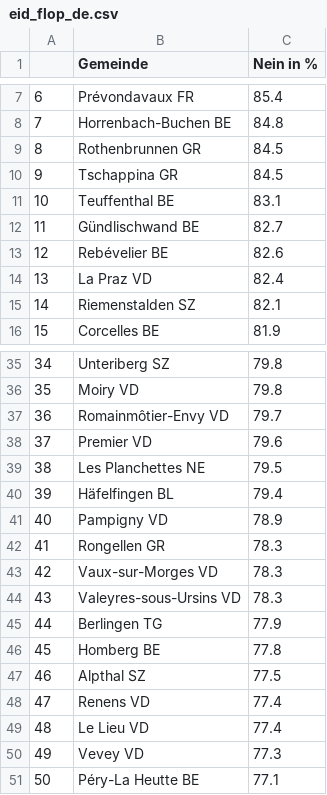
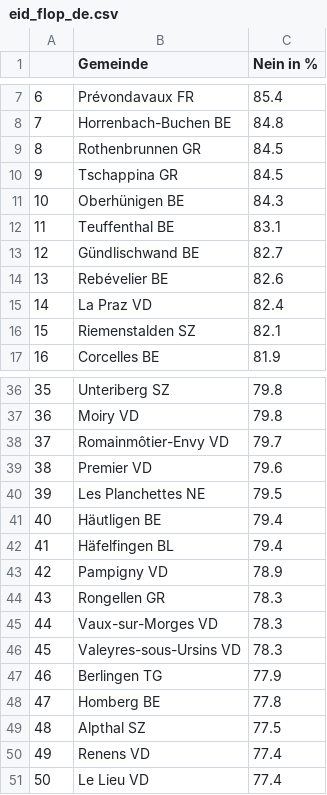
Before and after one commit to awp-finanznachrichten/lena_maerz2021, a CSV file: Tableaux/eid_flop_de.csv, drawn as a sheet; only a part is shown, gaps mark what is left out; removed rows and columns are numbered as before the commit, all else as after; the diff names each change by its address in the sheet, - before the commit and + after, or states it on an @@ line.

```diff
--- a/Tableaux/eid_flop_de.csv
+++ b/Tableaux/eid_flop_de.csv
+row 11: 10 | Oberhünigen BE | 84.3
@@ column A renumbered between rows 12 and 51 @@
+row 41: 40 | Häutligen BE | 79.4
-row 50: 49 | Vevey VD | 77.3
-row 51: 50 | Péry-La Heutte BE | 77.1
```
Also changed, not shown: Tableaux/eid_flop_fr.csv, Tableaux/eid_flop_it.csv.
